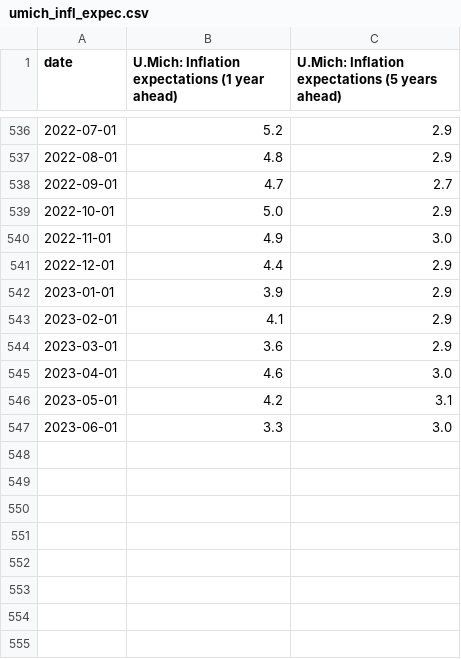
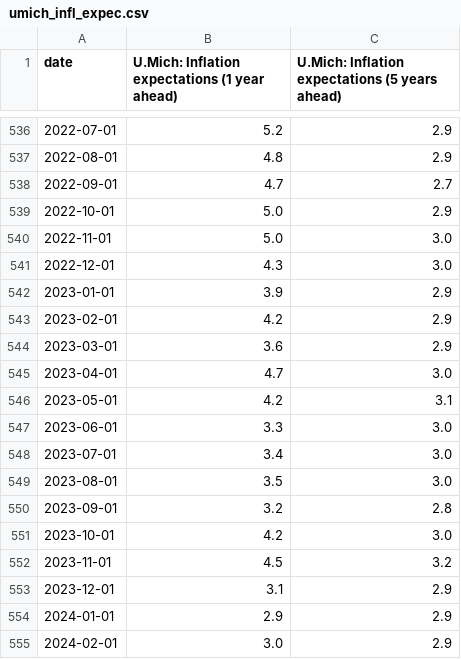
Before and after one commit to gopal10sep/MacroAI, a CSV file: database/umich_infl_expec.csv, drawn as a sheet; only a part is shown, gaps mark what is left out.

```diff
--- a/database/umich_infl_expec.csv
+++ b/database/umich_infl_expec.csv
@@ -539,9 +539,17 @@ date,U.Mich: Inflation expectations (1 year ahead),U.Mich: Inflation expectation
 2022-10-01,5.0,2.9
-2022-11-01,4.9,3.0
-2022-12-01,4.4,2.9
+2022-11-01,5.0,3.0
+2022-12-01,4.3,3.0
 2023-01-01,3.9,2.9
-2023-02-01,4.1,2.9
+2023-02-01,4.2,2.9
 2023-03-01,3.6,2.9
-2023-04-01,4.6,3.0
+2023-04-01,4.7,3.0
 2023-05-01,4.2,3.1
 2023-06-01,3.3,3.0
+2023-07-01,3.4,3.0
+2023-08-01,3.5,3.0
+2023-09-01,3.2,2.8
+2023-10-01,4.2,3.0
+2023-11-01,4.5,3.2
+2023-12-01,3.1,2.9
+2024-01-01,2.9,2.9
+2024-02-01,3.0,2.9
```
Also changed, not shown: database/cpi.csv, database/umich_cond_expec.csv, 29 other files.
